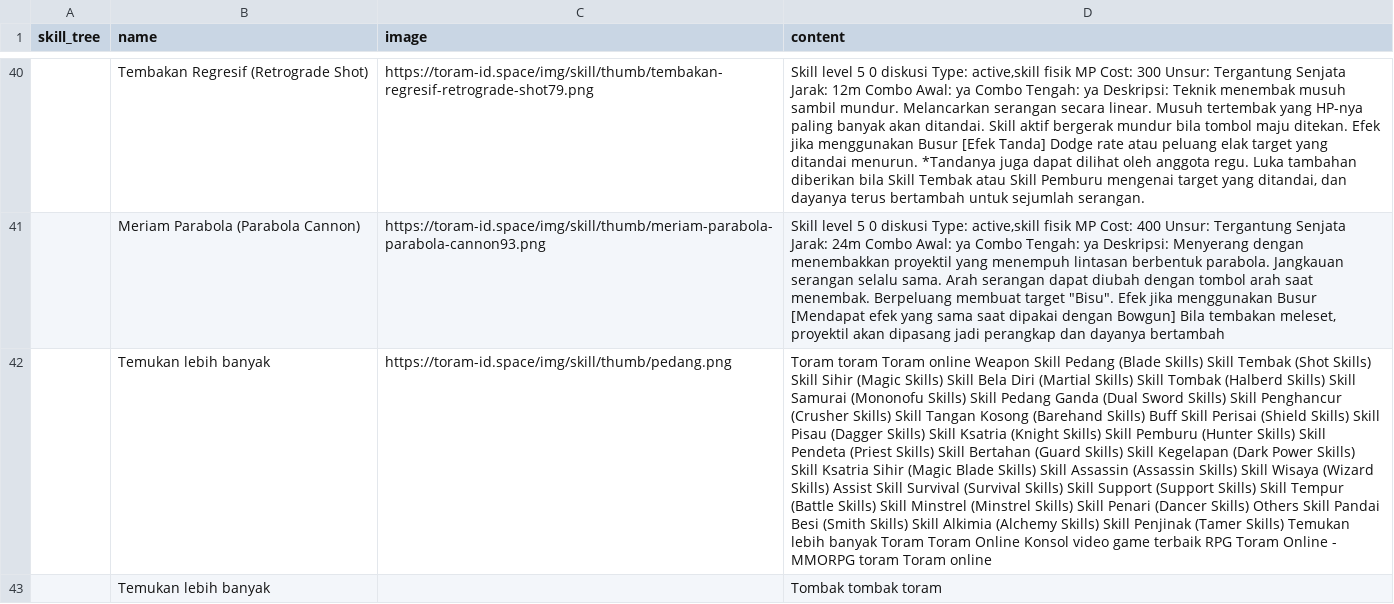
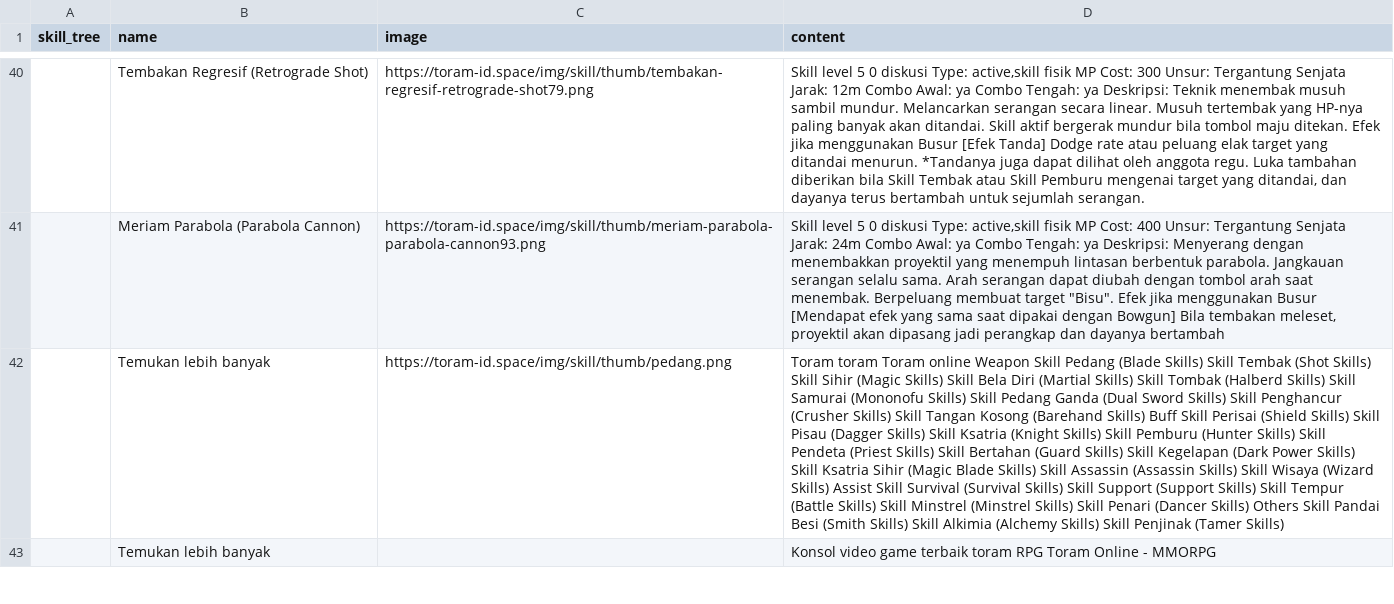
Before and after one commit to dimasyoga42/dataset, a CSV file: skills.csv, drawn as a sheet; only a part is shown, gaps mark what is left out; the diff covers the shown part only; the diff names each change by its address in the sheet, - before the commit and + after, or states it on an @@ line.

```diff
--- a/skills.csv
+++ b/skills.csv
-D42 (content): …(Tamer Skills) Temukan lebih banyak Toram Toram Online Konsol video game terbaik RPG Toram Online - MMORPG toram Toram online
+D42 (content): …(Tamer Skills)
-D43 (content): Tombak tombak toram
+D43 (content): Konsol video game terbaik toram RPG Toram Online - MMORPG
```
Also changed, not shown: 5 added rows, 4 removed rows, 2 moved rows and 52 edited cells elsewhere in this file, 1 other file.
